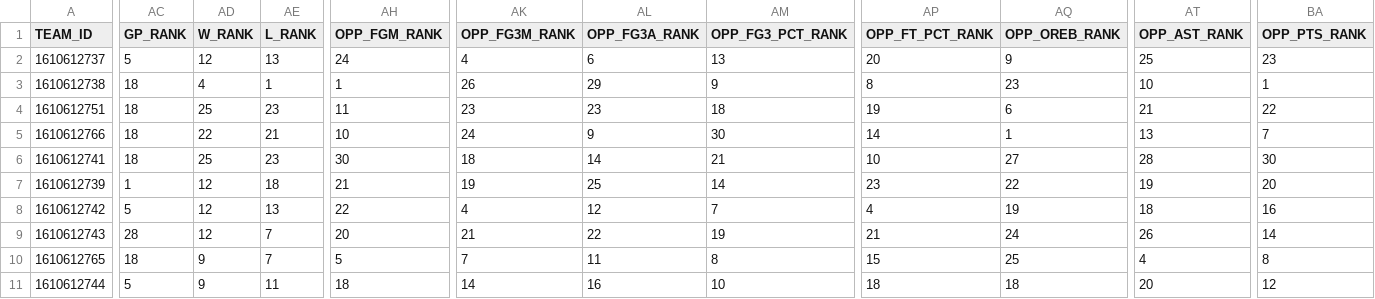
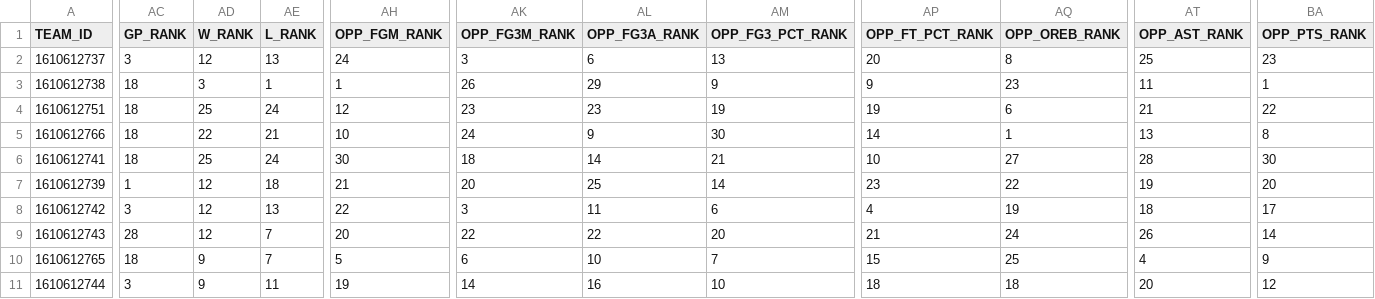
Before and after one commit to nocompharrison/MLB-HR-Model, a CSV file: NBA/stats/team_opponent_2026-27.csv, drawn as a sheet; only a part is shown, gaps mark what is left out; the diff covers the shown part only; the diff names each change by its address in the sheet, - before the commit and + after, or states it on an @@ line.

Commit message:
NBA stats 2026-11-15

```diff
--- a/NBA/stats/team_opponent_2026-27.csv
+++ b/NBA/stats/team_opponent_2026-27.csv
-AC2 (GP_RANK): 5
+AC2 (GP_RANK): 3
-AK2 (OPP_FG3M_RANK): 4
+AK2 (OPP_FG3M_RANK): 3
-AQ2 (OPP_OREB_RANK): 9
+AQ2 (OPP_OREB_RANK): 8
-AD3 (W_RANK): 4
+AD3 (W_RANK): 3
-AP3 (OPP_FT_PCT_RANK): 8
+AP3 (OPP_FT_PCT_RANK): 9
-AT3 (OPP_AST_RANK): 10
+AT3 (OPP_AST_RANK): 11
-AE4 (L_RANK): 23
+AE4 (L_RANK): 24
-AH4 (OPP_FGM_RANK): 11
+AH4 (OPP_FGM_RANK): 12
-AM4 (OPP_FG3_PCT_RANK): 18
+AM4 (OPP_FG3_PCT_RANK): 19
-BA5 (OPP_PTS_RANK): 7
+BA5 (OPP_PTS_RANK): 8
-AE6 (L_RANK): 23
+AE6 (L_RANK): 24
-AK7 (OPP_FG3M_RANK): 19
+AK7 (OPP_FG3M_RANK): 20
-AC8 (GP_RANK): 5
+AC8 (GP_RANK): 3
-AK8 (OPP_FG3M_RANK): 4
+AK8 (OPP_FG3M_RANK): 3
-AL8 (OPP_FG3A_RANK): 12
+AL8 (OPP_FG3A_RANK): 11
-AM8 (OPP_FG3_PCT_RANK): 7
+AM8 (OPP_FG3_PCT_RANK): 6
-BA8 (OPP_PTS_RANK): 16
+BA8 (OPP_PTS_RANK): 17
-AK9 (OPP_FG3M_RANK): 21
+AK9 (OPP_FG3M_RANK): 22
-AM9 (OPP_FG3_PCT_RANK): 19
+AM9 (OPP_FG3_PCT_RANK): 20
-AK10 (OPP_FG3M_RANK): 7
+AK10 (OPP_FG3M_RANK): 6
-AL10 (OPP_FG3A_RANK): 11
+AL10 (OPP_FG3A_RANK): 10
-AM10 (OPP_FG3_PCT_RANK): 8
+AM10 (OPP_FG3_PCT_RANK): 7
-BA10 (OPP_PTS_RANK): 8
+BA10 (OPP_PTS_RANK): 9
-AC11 (GP_RANK): 5
+AC11 (GP_RANK): 3
-AH11 (OPP_FGM_RANK): 18
+AH11 (OPP_FGM_RANK): 19
```
Also changed, not shown: 131 edited cells elsewhere in this file, 1 other file.
